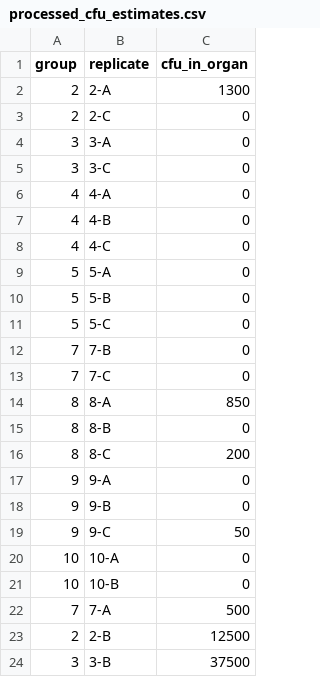
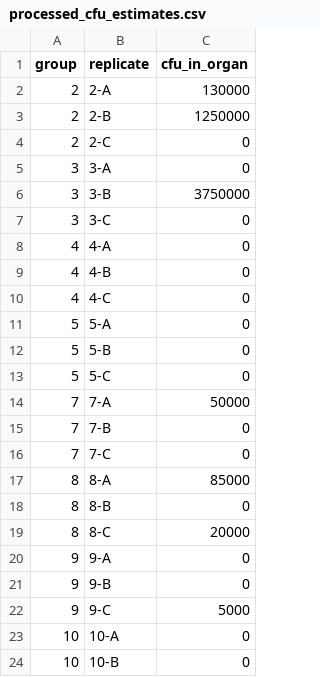
Before and after one commit to geanders/improve_repro, a CSV file: data/bactcountr_example_data/processed_cfu_estimates.csv, drawn as a sheet.

```diff
--- a/data/bactcountr_example_data/processed_cfu_estimates.csv
+++ b/data/bactcountr_example_data/processed_cfu_estimates.csv
@@ -1,5 +1,7 @@
 group,replicate,cfu_in_organ
-2,2-A,1300
+2,2-A,130000
+2,2-B,1250000
 2,2-C,0
 3,3-A,0
+3,3-B,3750000
 3,3-C,0
@@ -11,14 +13,12 @@ group,replicate,cfu_in_organ
 5,5-C,0
+7,7-A,50000
 7,7-B,0
 7,7-C,0
-8,8-A,850
+8,8-A,85000
 8,8-B,0
-8,8-C,200
+8,8-C,20000
 9,9-A,0
 9,9-B,0
-9,9-C,50
+9,9-C,5000
 10,10-A,0
 10,10-B,0
-7,7-A,500
-2,2-B,12500
-3,3-B,37500
```
Also changed, not shown: data/bactcountr_example_data/cfu_data.csv, 8 other files.
